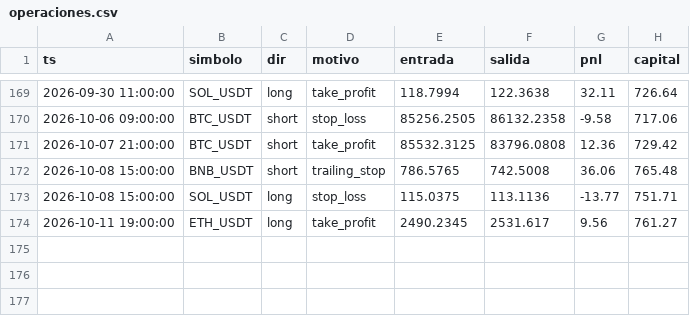
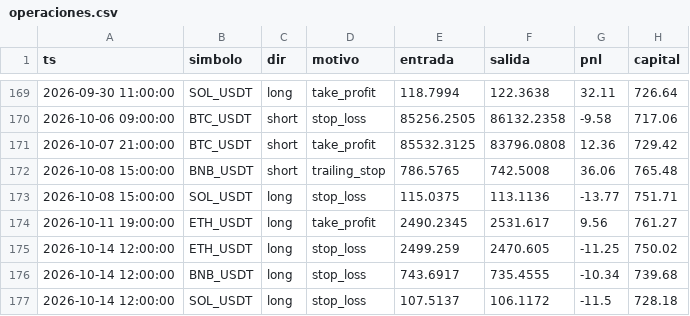
Before and after one commit to ccccarloswd/crypto-ai-bot, a CSV file: paper_trading/v14/operaciones.csv, drawn as a sheet; only a part is shown, gaps mark what is left out.

```diff
--- a/paper_trading/v14/operaciones.csv
+++ b/paper_trading/v14/operaciones.csv
@@ -174 +174,4 @@ ts,simbolo,dir,motivo,entrada,salida,pnl,capital
 2026-10-11 19:00:00,ETH_USDT,long,take_profit,2490.2345,2531.617,9.56,761.27
+2026-10-14 12:00:00,ETH_USDT,long,stop_loss,2499.259,2470.605,-11.25,750.02
+2026-10-14 12:00:00,BNB_USDT,long,stop_loss,743.6917,735.4555,-10.34,739.68
+2026-10-14 12:00:00,SOL_USDT,long,stop_loss,107.5137,106.1172,-11.5,728.18
```
Also changed, not shown: 5 other files.
